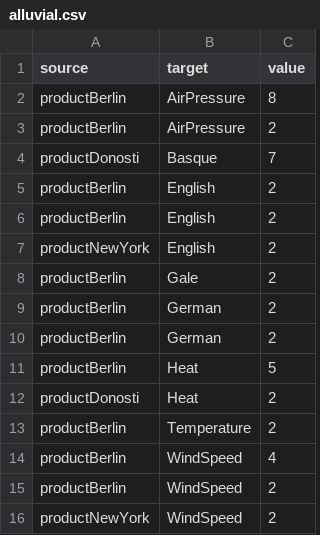
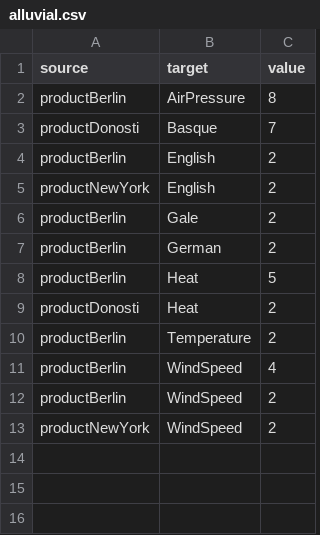
Before and after one commit to letimome/CustomDiff, a CSV file: src/main/resources/static/alluvial.csv, drawn as a sheet; the diff names each change by its address in the sheet, - before the commit and + after, or states it on an @@ line.

```diff
--- a/src/main/resources/static/alluvial.csv
+++ b/src/main/resources/static/alluvial.csv
-row 3: productBerlin | AirPressure | 2
-row 5: productBerlin | English | 2
-row 9: productBerlin | German | 2
```
Also changed, not shown: 1 other file.
